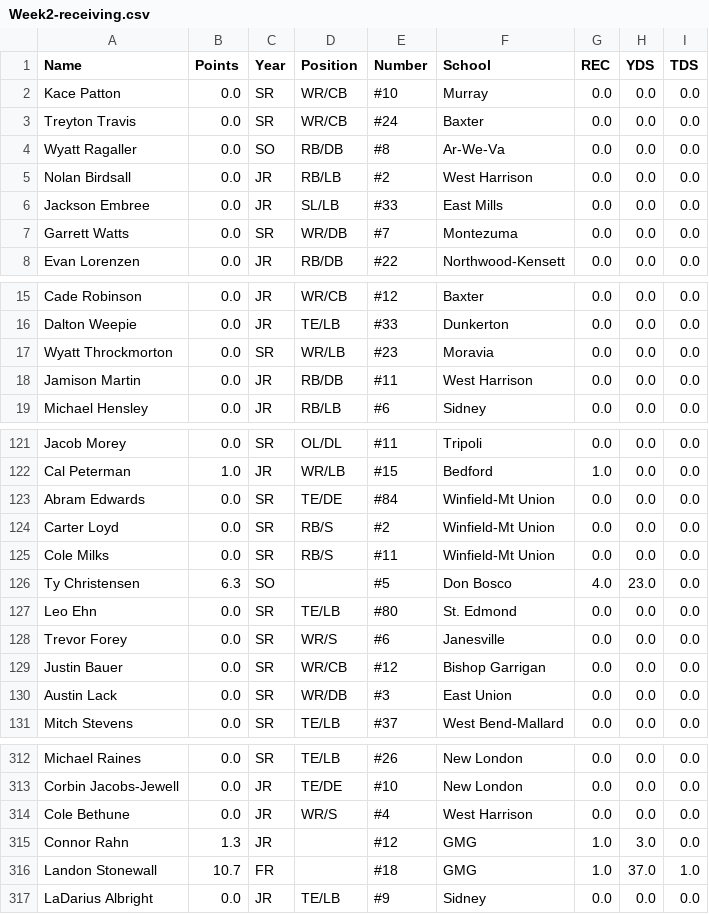
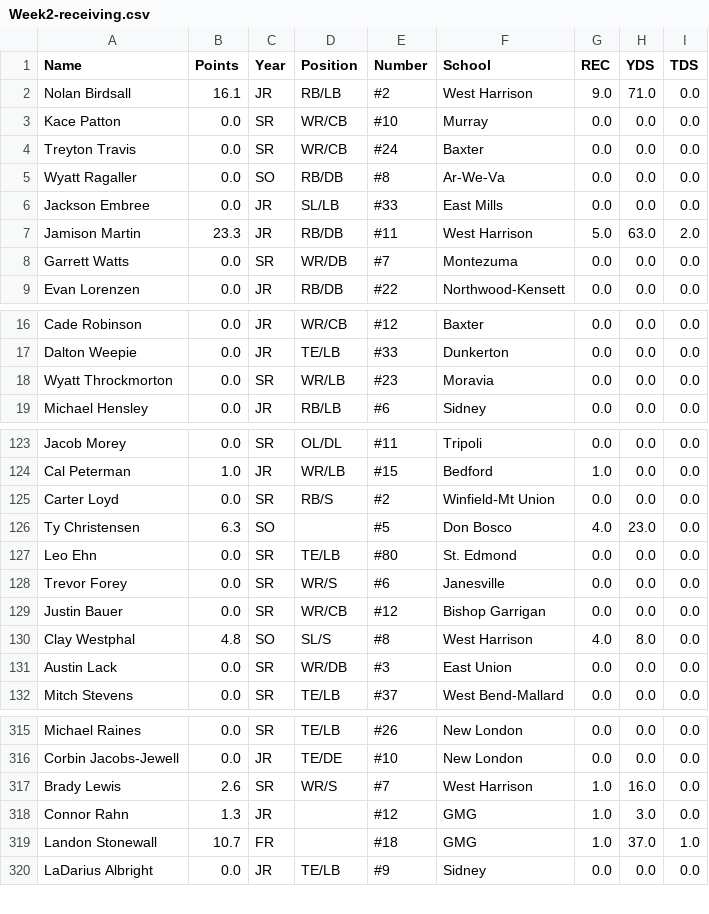
Before and after one commit to Fwiy27/8Man, a CSV file: data/Week2-receiving.csv, drawn as a sheet; only a part is shown, gaps mark what is left out; the diff covers the shown part only.

Commit message:
Updated data

```diff
--- a/data/Week2-receiving.csv
+++ b/data/Week2-receiving.csv
@@ -1,2 +1,3 @@
 Name,Points,Year,Position,Number,School,REC,YDS,TDS
+Nolan Birdsall,16.1,JR,RB/LB,#2,West Harrison,9.0,71.0,0.0
 Kace Patton,0.0,SR,WR/CB,#10,Murray,0.0,0.0,0.0
@@ -4,4 +5,4 @@ Treyton Travis,0.0,SR,WR/CB,#24,Baxter,0.0,0.0,0.0
 Wyatt Ragaller,0.0,SO,RB/DB,#8,Ar-We-Va,0.0,0.0,0.0
-Nolan Birdsall,0.0,JR,RB/LB,#2,West Harrison,0.0,0.0,0.0
 Jackson Embree,0.0,JR,SL/LB,#33,East Mills,0.0,0.0,0.0
+Jamison Martin,23.3,JR,RB/DB,#11,West Harrison,5.0,63.0,2.0
 Garrett Watts,0.0,SR,WR/DB,#7,Montezuma,0.0,0.0,0.0
@@ -17,3 +18,2 @@ Dalton Weepie,0.0,JR,TE/LB,#33,Dunkerton,0.0,0.0,0.0
 Wyatt Throckmorton,0.0,SR,WR/LB,#23,Moravia,0.0,0.0,0.0
-Jamison Martin,0.0,JR,RB/DB,#11,West Harrison,0.0,0.0,0.0
 Michael Hensley,0.0,JR,RB/LB,#6,Sidney,0.0,0.0,0.0
@@ -122,5 +124,3 @@ Jacob Morey,0.0,SR,OL/DL,#11,Tripoli,0.0,0.0,0.0
 Cal Peterman,1.0,JR,WR/LB,#15,Bedford,1.0,0.0,0.0
-Abram Edwards,0.0,SR,TE/DE,#84,Winfield-Mt Union,0.0,0.0,0.0
 Carter Loyd,0.0,SR,RB/S,#2,Winfield-Mt Union,0.0,0.0,0.0
-Cole Milks,0.0,SR,RB/S,#11,Winfield-Mt Union,0.0,0.0,0.0
 Ty Christensen,6.3,SO,,#5,Don Bosco,4.0,23.0,0.0
@@ -129,2 +129,3 @@ Trevor Forey,0.0,SR,WR/S,#6,Janesville,0.0,0.0,0.0
 Justin Bauer,0.0,SR,WR/CB,#12,Bishop Garrigan,0.0,0.0,0.0
+Clay Westphal,4.8,SO,SL/S,#8,West Harrison,4.0,8.0,0.0
 Austin Lack,0.0,SR,WR/DB,#3,East Union,0.0,0.0,0.0
@@ -313,3 +316,3 @@ Michael Raines,0.0,SR,TE/LB,#26,New London,0.0,0.0,0.0
 Corbin Jacobs-Jewell,0.0,JR,TE/DE,#10,New London,0.0,0.0,0.0
-Cole Bethune,0.0,JR,WR/S,#4,West Harrison,0.0,0.0,0.0
+Brady Lewis,2.6,SR,WR/S,#7,West Harrison,1.0,16.0,0.0
 Connor Rahn,1.3,JR,,#12,GMG,1.0,3.0,0.0
```
Also changed, not shown: 5 added rows and 1 removed row elsewhere in this file, data/Week2-points-ps.csv, data/Week2-points.csv, 11 other files.
